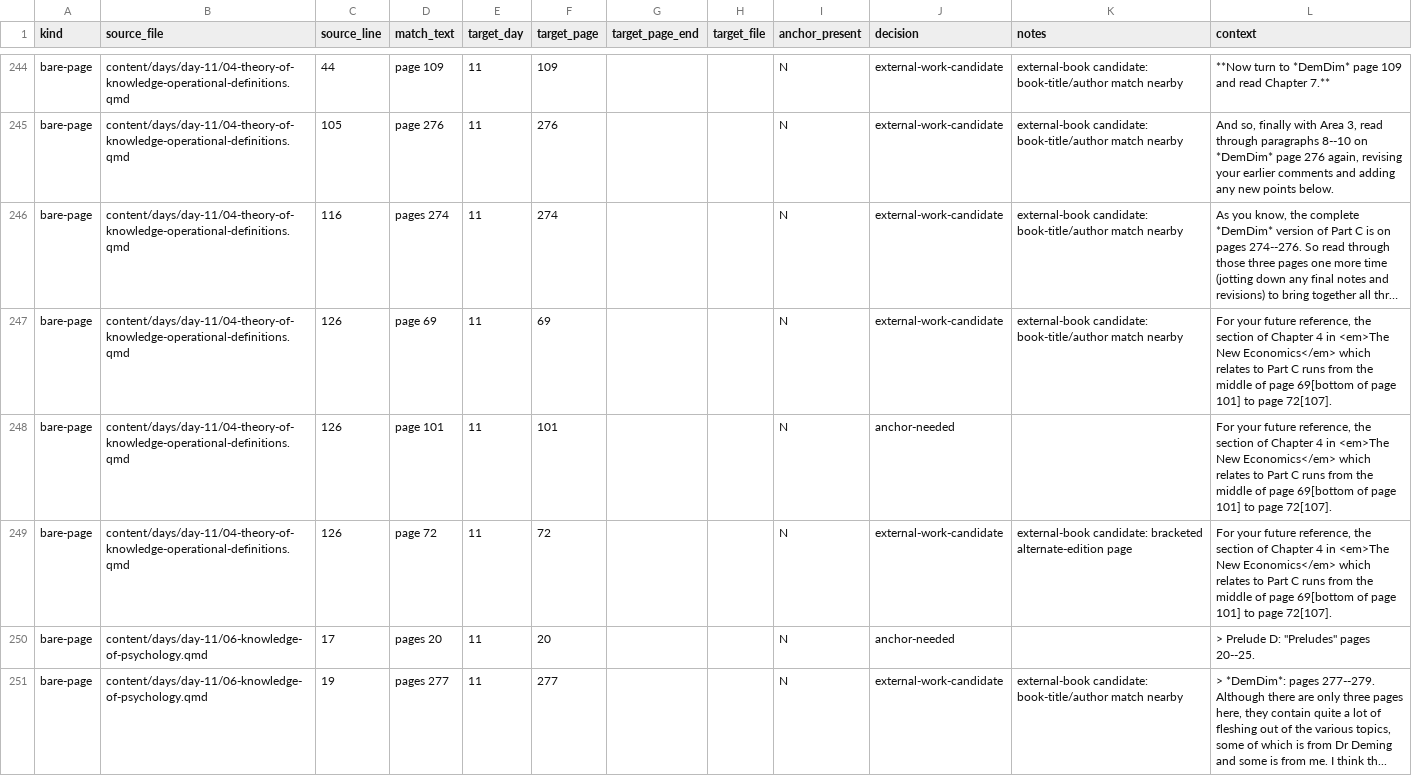
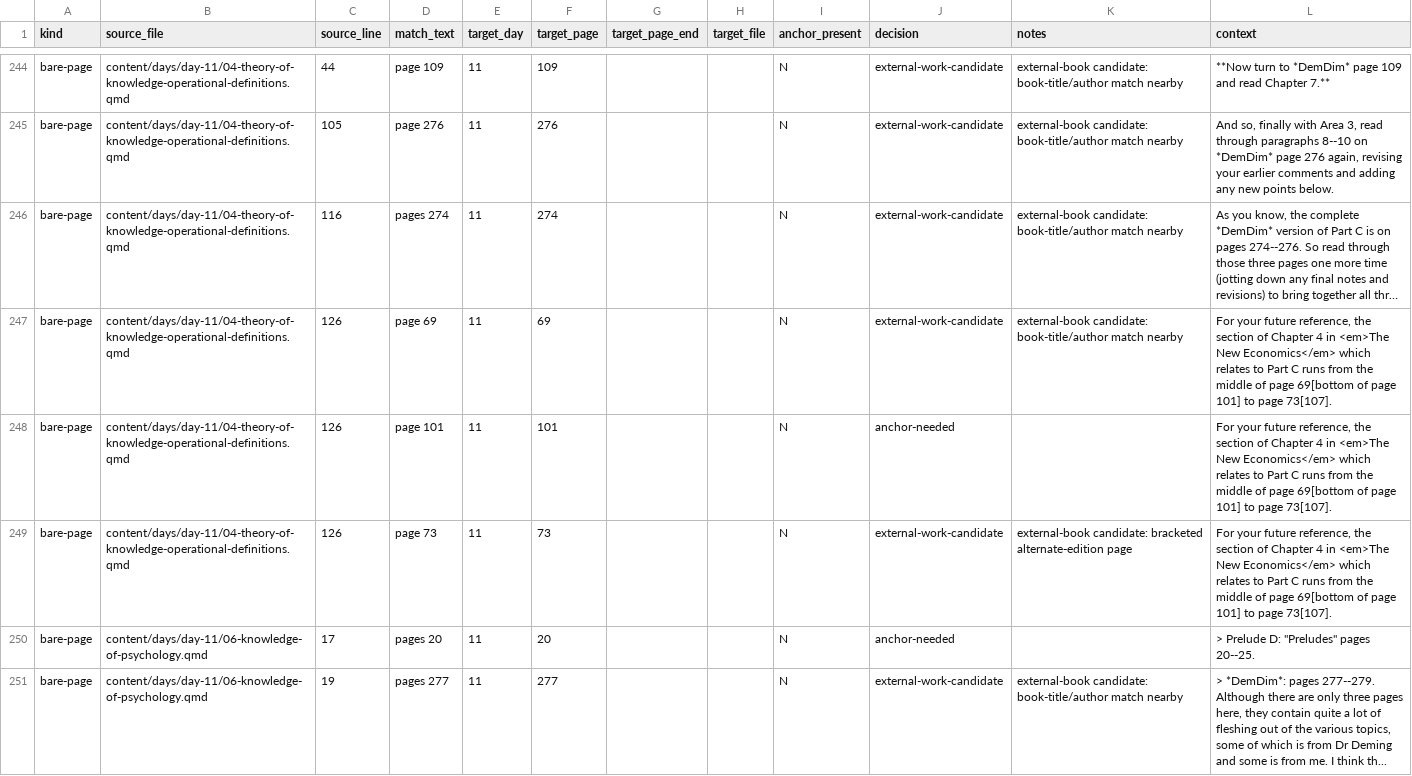
Before and after one commit to lddurbin/twelve_days_to_deming, a CSV file: workflow/bare-page-refs.csv, drawn as a sheet; only a part is shown, gaps mark what is left out; long unchanged cells end in …; the diff covers the shown part only; the diff names each change by its address in the sheet, - before the commit and + after, or states it on an @@ line.

```diff
--- a/workflow/bare-page-refs.csv
+++ b/workflow/bare-page-refs.csv
-L247:L249 (context): …to page 72[107].
+L247:L249 (context): …to page 73[107].
-D249 (match_text): page 72
+D249 (match_text): page 73
-F249 (target_page): 72
+F249 (target_page): 73
```
Also changed, not shown: 10 edited cells elsewhere in this file, workflow/inter-day-refs.csv, 10 other files.
